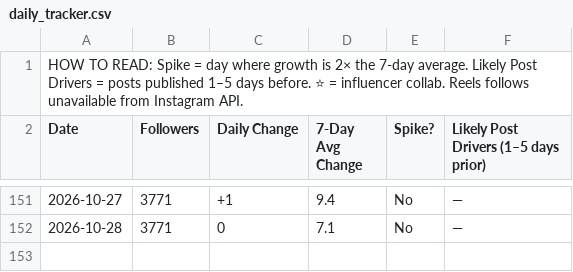
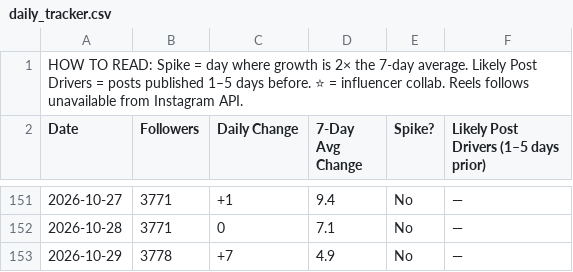
Before and after one commit to midorishimotsu/instagram-tracker, a CSV file: exports/daily_tracker.csv, drawn as a sheet; only a part is shown, gaps mark what is left out; the diff names each change by its address in the sheet, - before the commit and + after, or states it on an @@ line.

```diff
--- a/exports/daily_tracker.csv
+++ b/exports/daily_tracker.csv
+row 153: 2026-10-29 | 3778 | +7 | 4.9 | No | —
```
Also changed, not shown: 3 other files.
